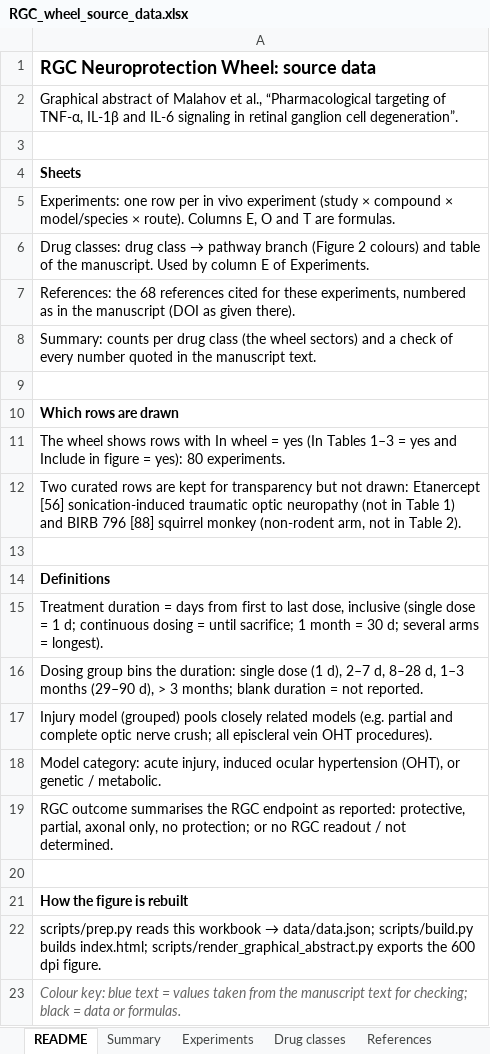
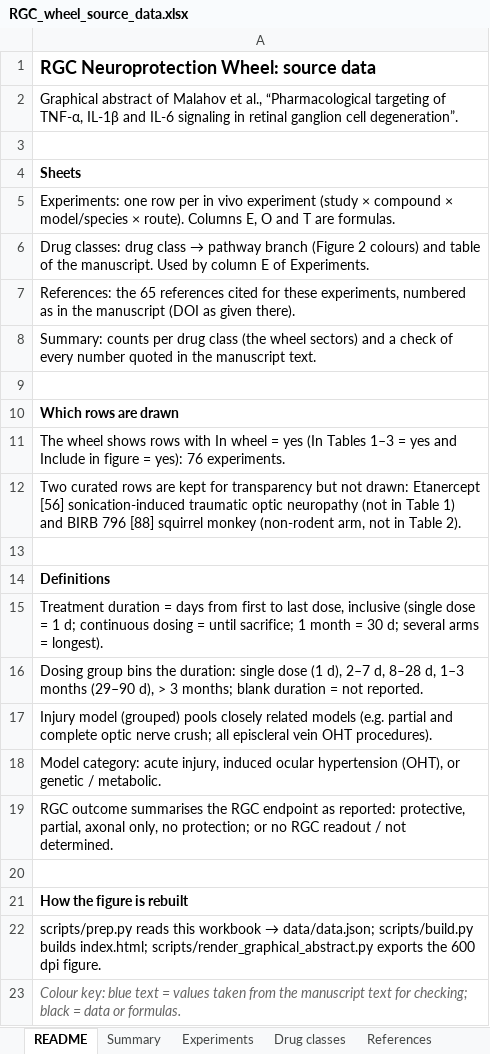
Before and after one commit to polinaim/ReviewAbstract, an Excel workbook: RGC_wheel_source_data.xlsx, sheet README, drawn as a sheet; values as stored, in another font and other column widths than the file's, no borders; the diff names each change by its address in the sheet, - before the commit and + after, or states it on an @@ line.

```diff
--- a/RGC_wheel_source_data.xlsx (sheet README)
+++ b/RGC_wheel_source_data.xlsx (sheet README)
-A7: References: the 68 references cited…
+A7: References: the 65 references cited…
-A11: …= yes): 80 experiments.
+A11: …= yes): 76 experiments.
```
Also changed, not shown: sheet Experiments, sheet Summary, sheet References, charts or pictures, 10 other files.
